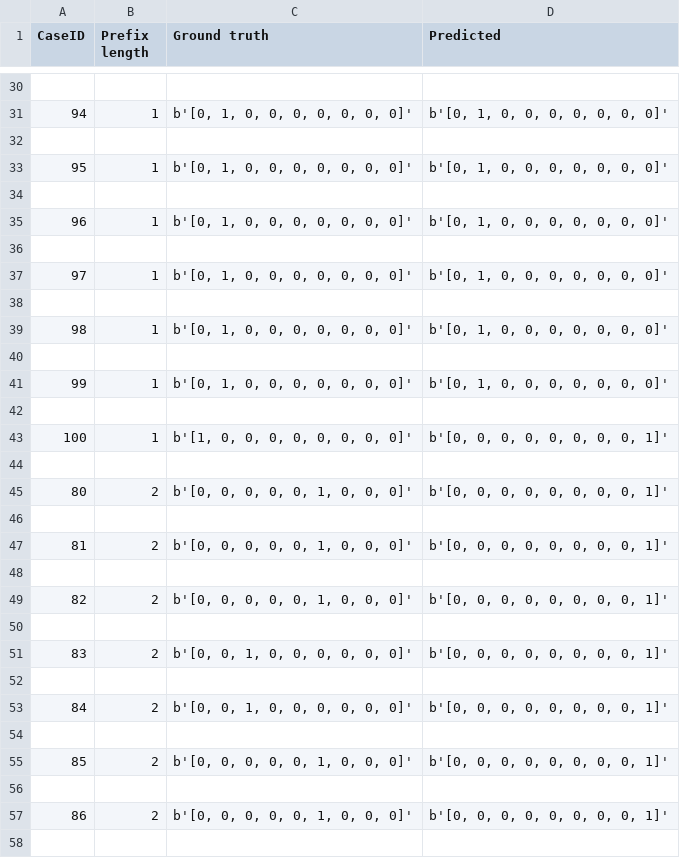
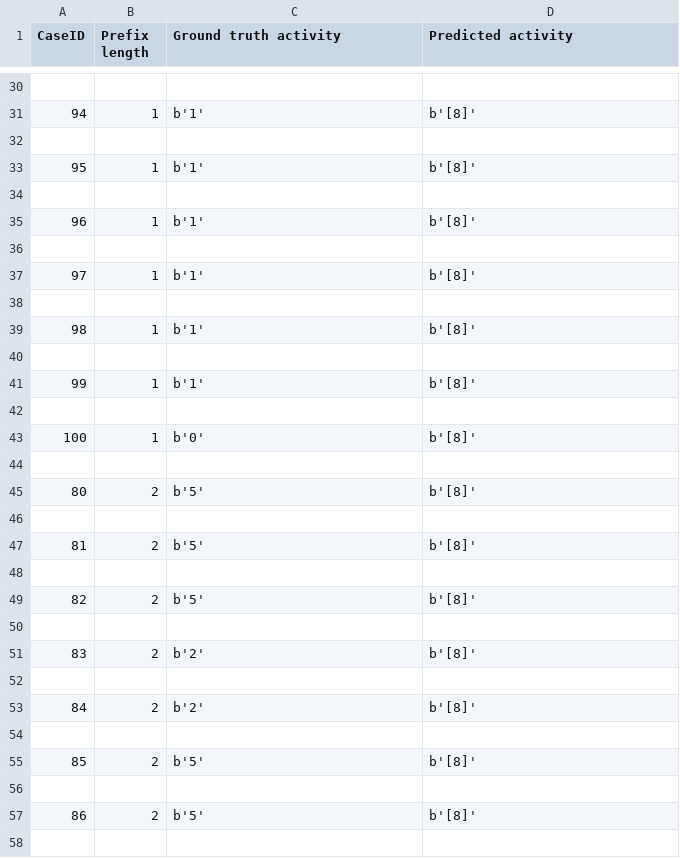
Before and after one commit to fau-is/xnap-sa, a CSV file: xnap/nap/results/helpdesk_raw_sample_100_0_DT.csv, drawn as a sheet; only a part is shown, gaps mark what is left out; the diff covers the shown part only.

```diff
--- a/xnap/nap/results/helpdesk_raw_sample_100_0_DT.csv
+++ b/xnap/nap/results/helpdesk_raw_sample_100_0_DT.csv
@@ -1 +1 @@
-CaseID;Prefix length;Ground truth;Predicted
+CaseID;Prefix length;Ground truth activity;Predicted activity
@@ -30,29 +30,29 @@ CaseID;Prefix length;Ground truth;Predicted
 
-94;1;b'[0, 1, 0, 0, 0, 0, 0, 0, 0]';b'[0, 1, 0, 0, 0, 0, 0, 0, 0]'
+94;1;b'1';b'[8]'
 
-95;1;b'[0, 1, 0, 0, 0, 0, 0, 0, 0]';b'[0, 1, 0, 0, 0, 0, 0, 0, 0]'
+95;1;b'1';b'[8]'
 
-96;1;b'[0, 1, 0, 0, 0, 0, 0, 0, 0]';b'[0, 1, 0, 0, 0, 0, 0, 0, 0]'
+96;1;b'1';b'[8]'
 
-97;1;b'[0, 1, 0, 0, 0, 0, 0, 0, 0]';b'[0, 1, 0, 0, 0, 0, 0, 0, 0]'
+97;1;b'1';b'[8]'
 
-98;1;b'[0, 1, 0, 0, 0, 0, 0, 0, 0]';b'[0, 1, 0, 0, 0, 0, 0, 0, 0]'
+98;1;b'1';b'[8]'
 
-99;1;b'[0, 1, 0, 0, 0, 0, 0, 0, 0]';b'[0, 1, 0, 0, 0, 0, 0, 0, 0]'
+99;1;b'1';b'[8]'
 
-100;1;b'[1, 0, 0, 0, 0, 0, 0, 0, 0]';b'[0, 0, 0, 0, 0, 0, 0, 0, 1]'
+100;1;b'0';b'[8]'
 
-80;2;b'[0, 0, 0, 0, 0, 1, 0, 0, 0]';b'[0, 0, 0, 0, 0, 0, 0, 0, 1]'
+80;2;b'5';b'[8]'
 
-81;2;b'[0, 0, 0, 0, 0, 1, 0, 0, 0]';b'[0, 0, 0, 0, 0, 0, 0, 0, 1]'
+81;2;b'5';b'[8]'
 
-82;2;b'[0, 0, 0, 0, 0, 1, 0, 0, 0]';b'[0, 0, 0, 0, 0, 0, 0, 0, 1]'
+82;2;b'5';b'[8]'
 
-83;2;b'[0, 0, 1, 0, 0, 0, 0, 0, 0]';b'[0, 0, 0, 0, 0, 0, 0, 0, 1]'
+83;2;b'2';b'[8]'
 
-84;2;b'[0, 0, 1, 0, 0, 0, 0, 0, 0]';b'[0, 0, 0, 0, 0, 0, 0, 0, 1]'
+84;2;b'2';b'[8]'
 
-85;2;b'[0, 0, 0, 0, 0, 1, 0, 0, 0]';b'[0, 0, 0, 0, 0, 0, 0, 0, 1]'
+85;2;b'5';b'[8]'
 
-86;2;b'[0, 0, 0, 0, 0, 1, 0, 0, 0]';b'[0, 0, 0, 0, 0, 0, 0, 0, 1]'
+86;2;b'5';b'[8]'
 
```
Also changed, not shown: 170 edited cells elsewhere in this file, xnap/nap/results/helpdesk_raw_sample_100_0_LSTM.csv, xnap/nap/results/measures_helpdesk_raw_sample_100_LSTM.csv, 31 other files.
